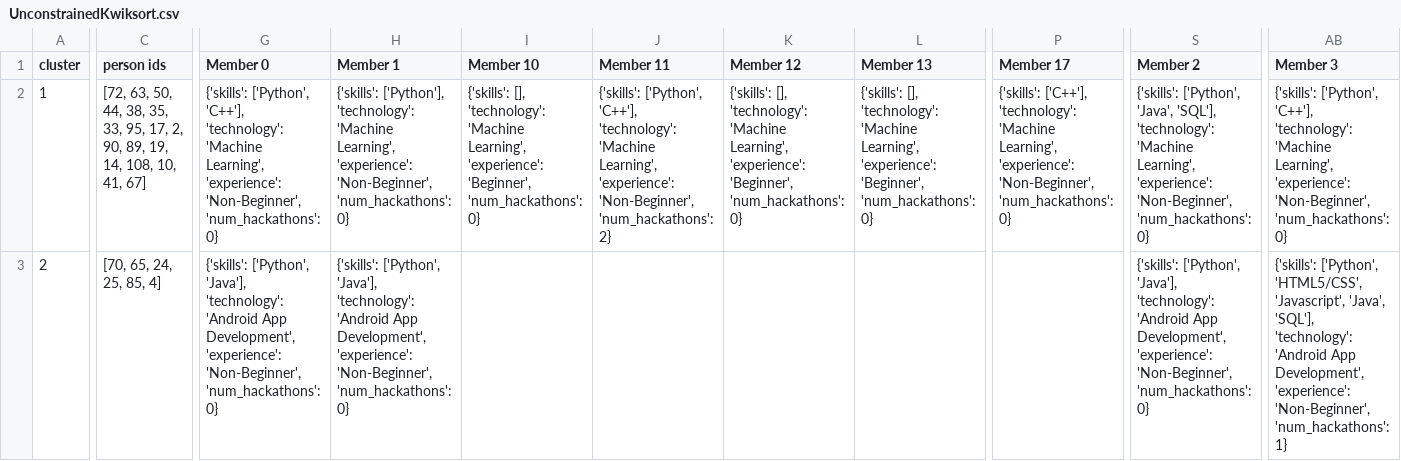
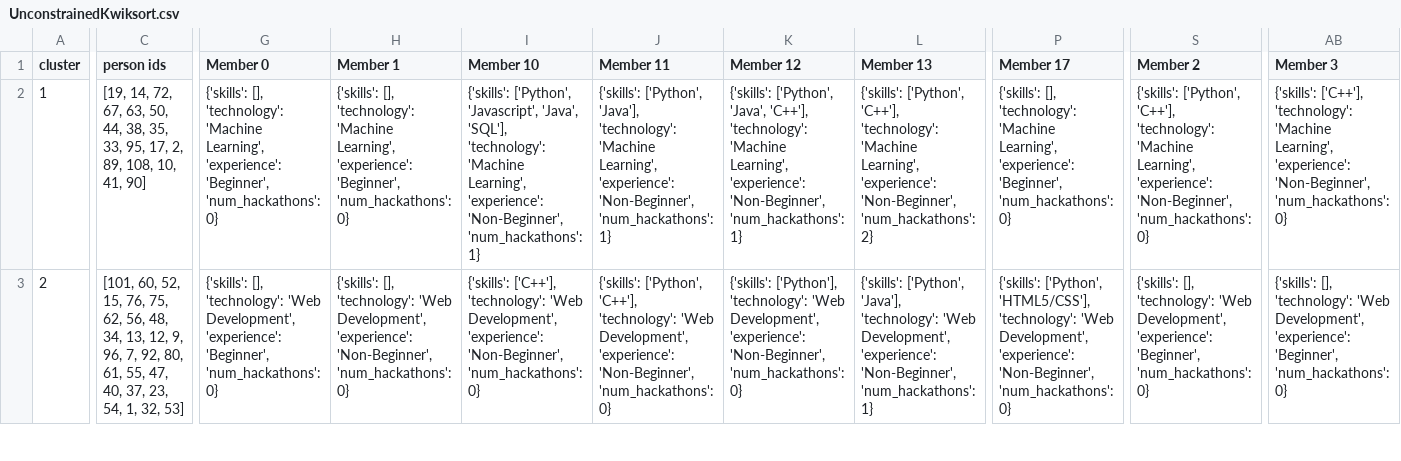
Before and after one commit to smnikolakaki/team_formation, a CSV file: Code/UnconstrainedKwiksort.csv, drawn as a sheet; only a part is shown, gaps mark what is left out; the diff covers the shown part only; the diff names each change by its address in the sheet, - before the commit and + after, or states it on an @@ line.

```diff
--- a/Code/UnconstrainedKwiksort.csv
+++ b/Code/UnconstrainedKwiksort.csv
-C2 (person ids): [72, 63, 50, 44, 38, 35, 33, 95, 17, 2, 90, 89, 19, 14, 108, 10, 41, 67]
+C2 (person ids): [19, 14, 72, 67, 63, 50, 44, 38, 35, 33, 95, 17, 2, 89, 108, 10, 41, 90]
-G2 (Member 0): {'skills': ['Python', 'C++'], 'technology': 'Machine Learning', 'experience': 'Non-Beginner', 'num_hackathons': 0}
+G2 (Member 0): {'skills': [], 'technology': 'Machine Learning', 'experience': 'Beginner', 'num_hackathons': 0}
-H2 (Member 1): {'skills': ['Python'], 'technology': 'Machine Learning', 'experience': 'Non-Beginner', 'num_hackathons': 0}
+H2 (Member 1): {'skills': [], 'technology': 'Machine Learning', 'experience': 'Beginner', 'num_hackathons': 0}
-I2 (Member 10): {'skills': [], 'technology': 'Machine Learning', 'experience': 'Beginner', 'num_hackathons': 0}
+I2 (Member 10): {'skills': ['Python', 'Javascript', 'Java', 'SQL'], 'technology': 'Machine Learning', 'experience': 'Non-Beginner', 'num_hackathons': 1}
-J2 (Member 11): {'skills': ['Python', 'C++'], 'technology': 'Machine Learning', 'experience': 'Non-Beginner', 'num_hackathons': 2}
+J2 (Member 11): {'skills': ['Python', 'Java'], 'technology': 'Machine Learning', 'experience': 'Non-Beginner', 'num_hackathons': 1}
-K2 (Member 12): {'skills': [], 'technology': 'Machine Learning', 'experience': 'Beginner', 'num_hackathons': 0}
+K2 (Member 12): {'skills': ['Python', 'Java', 'C++'], 'technology': 'Machine Learning', 'experience': 'Non-Beginner', 'num_hackathons': 1}
-L2 (Member 13): {'skills': [], 'technology': 'Machine Learning', 'experience': 'Beginner', 'num_hackathons': 0}
+L2 (Member 13): {'skills': ['Python', 'C++'], 'technology': 'Machine Learning', 'experience': 'Non-Beginner', 'num_hackathons': 2}
-P2 (Member 17): {'skills': ['C++'], 'technology': 'Machine Learning', 'experience': 'Non-Beginner', 'num_hackathons': 0}
+P2 (Member 17): {'skills': [], 'technology': 'Machine Learning', 'experience': 'Beginner', 'num_hackathons': 0}
-S2 (Member 2): {'skills': ['Python', 'Java', 'SQL'], 'technology': 'Machine…
+S2 (Member 2): {'skills': ['Python', 'C++'], 'technology': 'Machine…
-AB2 (Member 3): {'skills': ['Python', 'C++'], 'technology': 'Machine…
+AB2 (Member 3): {'skills': ['C++'], 'technology': 'Machine…
-C3 (person ids): [70, 65, 24, 25, 85, 4]
+C3 (person ids): [101, 60, 52, 15, 76, 75, 62, 56, 48, 34, 13, 12, 9, 96, 7, 92, 80, 61, 55, 47, 40, 37, 23, 54, 1, 32, 53]
-G3 (Member 0): {'skills': ['Python', 'Java'], 'technology': 'Android App Development', 'experience': 'Non-Beginner', 'num_hackathons': 0}
+G3 (Member 0): {'skills': [], 'technology': 'Web Development', 'experience': 'Beginner', 'num_hackathons': 0}
-H3 (Member 1): {'skills': ['Python', 'Java'], 'technology': 'Android App Development', 'experience':…
+H3 (Member 1): {'skills': [], 'technology': 'Web Development', 'experience':…
-I3 (Member 10): (empty)
+I3 (Member 10): {'skills': ['C++'], 'technology': 'Web Development', 'experience': 'Non-Beginner', 'num_hackathons': 0}
-J3 (Member 11): (empty)
+J3 (Member 11): {'skills': ['Python', 'C++'], 'technology': 'Web Development', 'experience': 'Non-Beginner', 'num_hackathons': 0}
-K3 (Member 12): (empty)
+K3 (Member 12): {'skills': ['Python'], 'technology': 'Web Development', 'experience': 'Non-Beginner', 'num_hackathons': 0}
-L3 (Member 13): (empty)
+L3 (Member 13): {'skills': ['Python', 'Java'], 'technology': 'Web Development', 'experience': 'Non-Beginner', 'num_hackathons': 1}
-P3 (Member 17): (empty)
+P3 (Member 17): {'skills': ['Python', 'HTML5/CSS'], 'technology': 'Web Development', 'experience': 'Non-Beginner', 'num_hackathons': 0}
-S3 (Member 2): {'skills': ['Python', 'Java'], 'technology': 'Android App Development', 'experience': 'Non-Beginner', 'num_hackathons': 0}
+S3 (Member 2): {'skills': [], 'technology': 'Web Development', 'experience': 'Beginner', 'num_hackathons': 0}
-AB3 (Member 3): {'skills': ['Python', 'HTML5/CSS', 'Javascript', 'Java', 'SQL'], 'technology': 'Android App Development', 'experience': 'Non-Beginner', 'num_hackathons': 1}
+AB3 (Member 3): {'skills': [], 'technology': 'Web Development', 'experience': 'Beginner', 'num_hackathons': 0}
```
Also changed, not shown: 113 edited cells elsewhere in this file, Code/ConstrainedKwiksort.csv.
